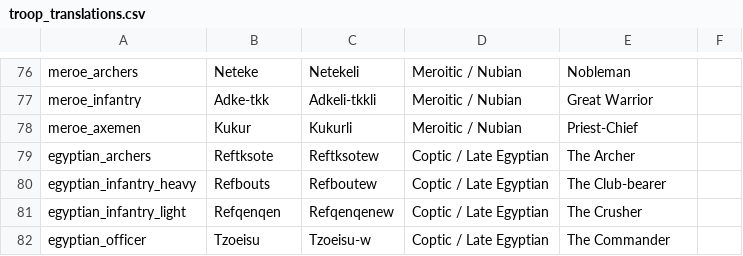
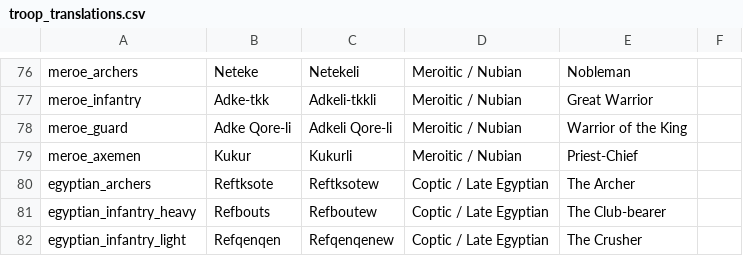
Before and after one commit to buttersnew/aut_caesar_aut_nihil, a CSV file: website/content/troop_translations.csv, drawn as a sheet; only a part is shown, gaps mark what is left out; the shorter side is filled out with more unchanged rows.

Commit message:
Add more nubian armoury and royal guard troop

```diff
--- a/website/content/troop_translations.csv
+++ b/website/content/troop_translations.csv
@@ -77,2 +77,3 @@ meroe_archers,Neteke,Netekeli,Meroitic / Nubian,Nobleman
 meroe_infantry,Adke-tkk,Adkeli-tkkli,Meroitic / Nubian,Great Warrior
+meroe_guard,Adke Qore-li,Adkeli Qore-li,Meroitic / Nubian,Warrior of the King
 meroe_axemen,Kukur,Kukurli,Meroitic / Nubian,Priest-Chief
```
Also changed, not shown: 10 other files.
